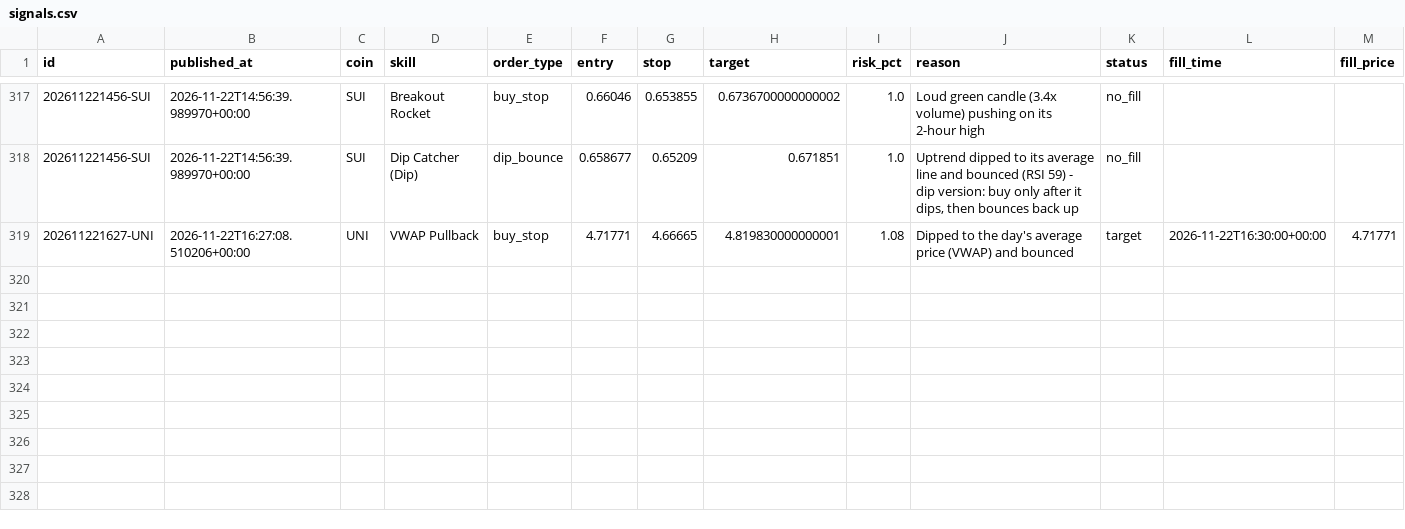
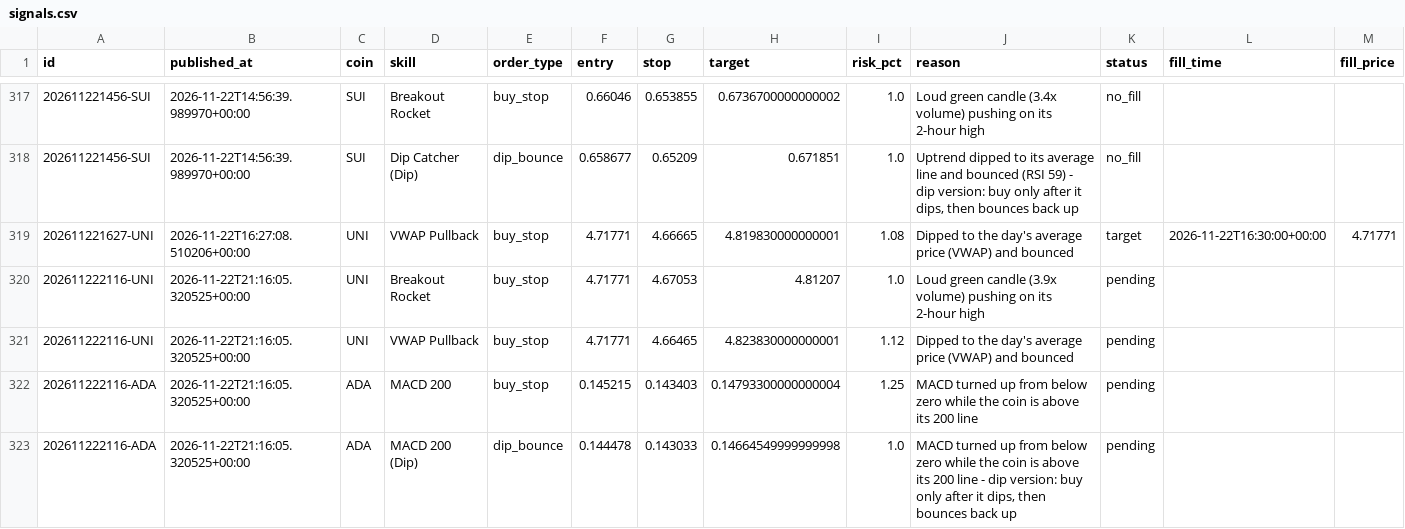
Before and after one commit to tauhid97/Crypto-Boss, a CSV file: data/signals.csv, drawn as a sheet; only a part is shown, gaps mark what is left out; rows hold the shown columns only; the diff names each change by its address in the sheet, - before the commit and + after, or states it on an @@ line.

```diff
--- a/data/signals.csv
+++ b/data/signals.csv
+row 320: 202611222116-UNI | 2026-11-22T21:16:05.320525+00:00 | UNI | Breakout Rocket | buy_stop | 4.71771 | 4.67053 | 4.81207 | 1.0 | Loud green candle (3.9x volume) pushing on its 2-hour high | pending
+row 321: 202611222116-UNI | 2026-11-22T21:16:05.320525+00:00 | UNI | VWAP Pullback | buy_stop | 4.71771 | 4.66465 | 4.823830000000001 | 1.12 | Dipped to the day's average price (VWAP) and bounced | pending
+row 322: 202611222116-ADA | 2026-11-22T21:16:05.320525+00:00 | ADA | MACD 200 | buy_stop | 0.145215 | 0.143403 | 0.14793300000000004 | 1.25 | MACD turned up from below zero while the coin is above its 200 line | pending
+row 323: 202611222116-ADA | 2026-11-22T21:16:05.320525+00:00 | ADA | MACD 200 (Dip) | dip_bounce | 0.144478 | 0.143033 | 0.14664549999999998 | 1.0 | MACD turned up from below zero while the coin is above its 200 line - dip version: buy only after it dips, then bounces back up | pending
```
Also changed, not shown: 1 other file.
